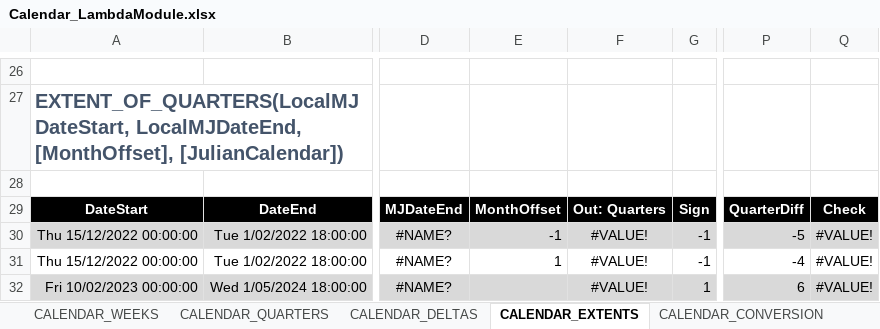
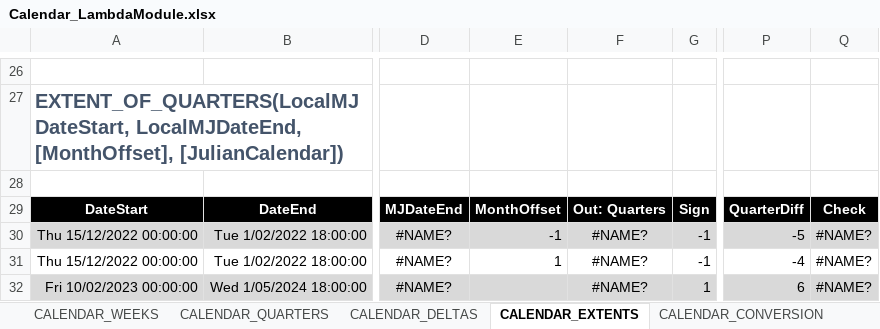
Before and after one commit to the-boobook/Excel-Lambda-Chrono, an Excel workbook: Release/Calendar_LambdaModule.xlsx, sheet CALENDAR_EXTENTS, drawn as a sheet; only a part is shown, gaps mark what is left out; values as stored, in another font and other column widths than the file's, no borders; the diff covers the shown part only; the diff names each change by its address in the sheet, - before the commit and + after, or states it on an @@ line.

```diff
--- a/Release/Calendar_LambdaModule.xlsx (sheet CALENDAR_EXTENTS)
+++ b/Release/Calendar_LambdaModule.xlsx (sheet CALENDAR_EXTENTS)
-F30:F32: #VALUE!
+F30:F32: #NAME?
-Q30:Q32: #VALUE!
+Q30:Q32: #NAME?
```
Also changed, not shown: 36 edited cells elsewhere in this sheet, sheet CALENDAR_DATETIME, sheet CALENDAR_TIMESPAN, sheet CALENDAR_WEEKS, sheet CALENDAR_DATE, sheet CALENDAR_CONVERSION, sheet CALENDAR_GENERAL, 3 more sheets, other sheet tabs, formulas that keep their value, 2 other files.
